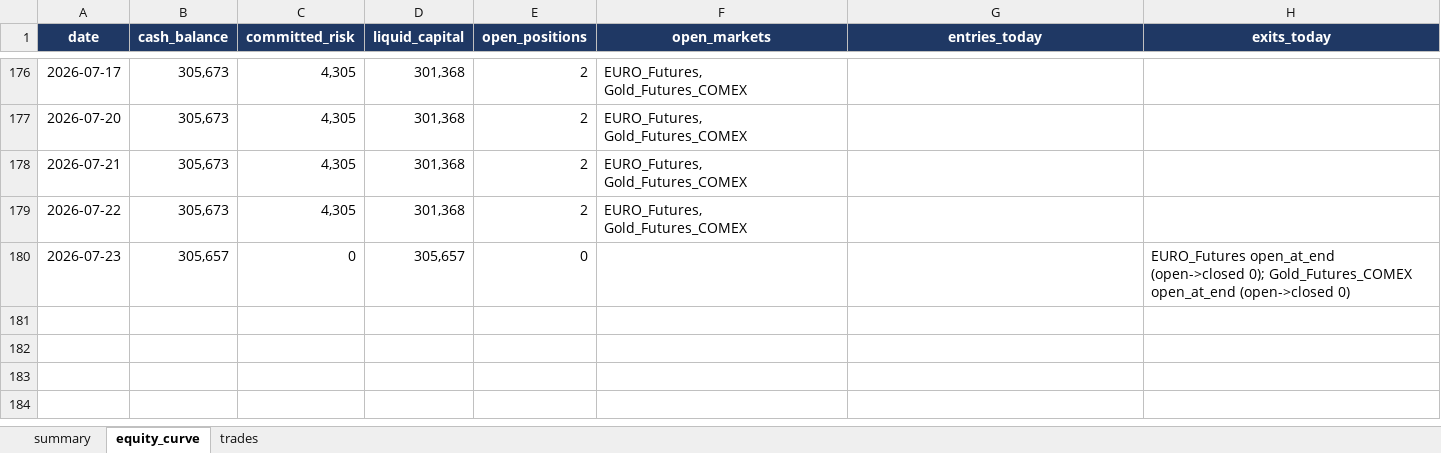
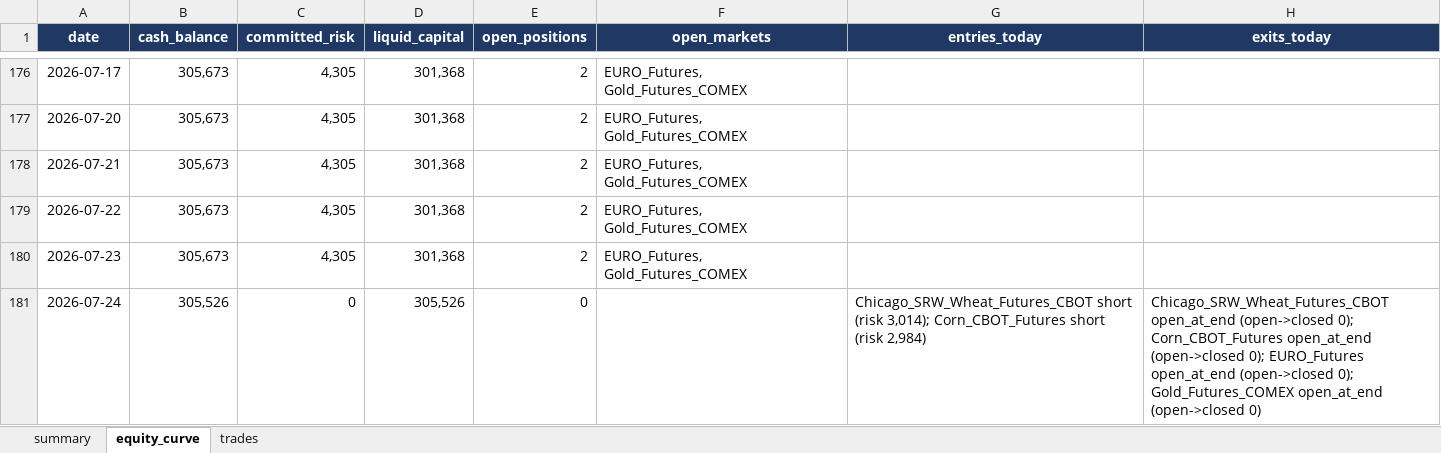
Before and after one commit to Rietveld800/strategy_tester, an Excel workbook: output/slowfix_portfolio_daily.xlsx, sheet equity_curve, drawn as a sheet; only a part is shown, gaps mark what is left out; values as stored, in another font and other column widths than the file's, no borders; charts and pictures not drawn; the diff names each change by its address in the sheet, - before the commit and + after, or states it on an @@ line.

```diff
--- a/output/slowfix_portfolio_daily.xlsx (sheet equity_curve)
+++ b/output/slowfix_portfolio_daily.xlsx (sheet equity_curve)
-B180 (cash_balance): 305,657
+B180 (cash_balance): 305,673
-C180 (committed_risk): 0
+C180 (committed_risk): 4,305
-D180 (liquid_capital): 305,657
+D180 (liquid_capital): 301,368
-E180 (open_positions): 0
+E180 (open_positions): 2
-F180 (open_markets): (empty)
+F180 (open_markets): EURO_Futures, Gold_Futures_COMEX
-H180 (exits_today): EURO_Futures open_at_end (open->closed 0); Gold_Futures_COMEX open_at_end (open->closed 0)
+H180 (exits_today): (empty)
+row 181: 2026-07-24 | 305,526 | 0 | 305,526 | 0 |  | Chicago_SRW_Wheat_Futures_CBOT short (risk 3,014); Corn_CBOT_Futures short (risk 2,984) | Chicago_SRW_Wheat_Futures_CBOT open_at_end (open->closed 0); Corn_CBOT_Futures open_at_end (open->closed 0); EURO_Futures open_at_end (open->closed 0); Gold_Futures_COMEX open_at_end (open->closed 0)
```
Also changed, not shown: sheet trades, sheet summary, charts or pictures, output/quickfix_all_markets_daily.xlsx, output/quickfix_portfolio_daily.xlsx, 19 other files.
